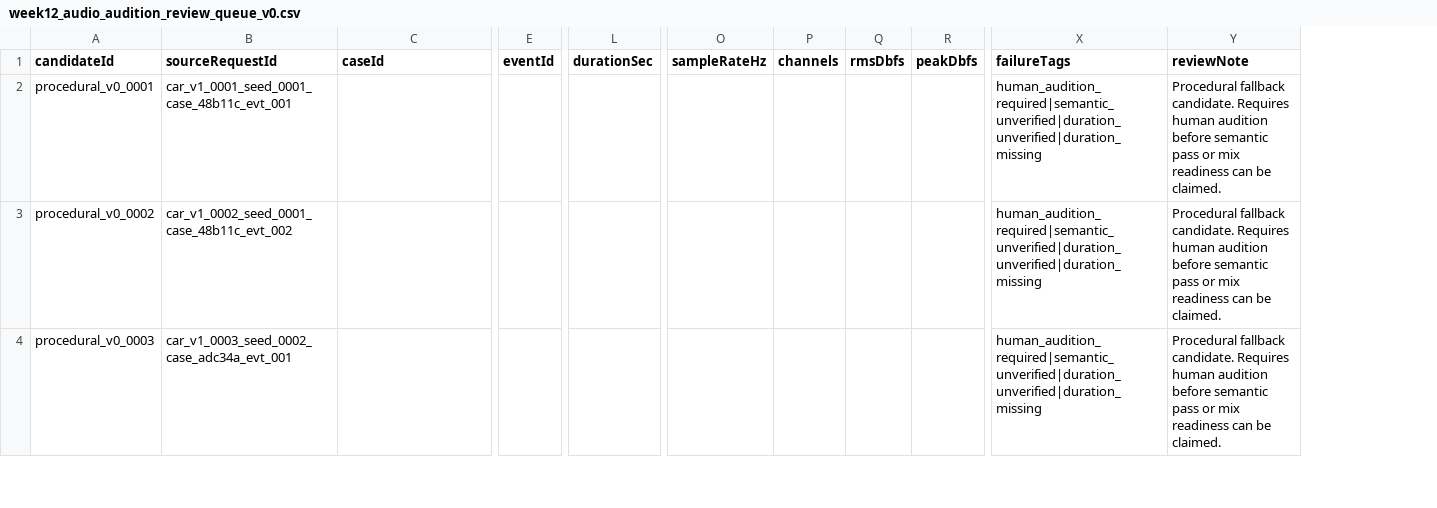
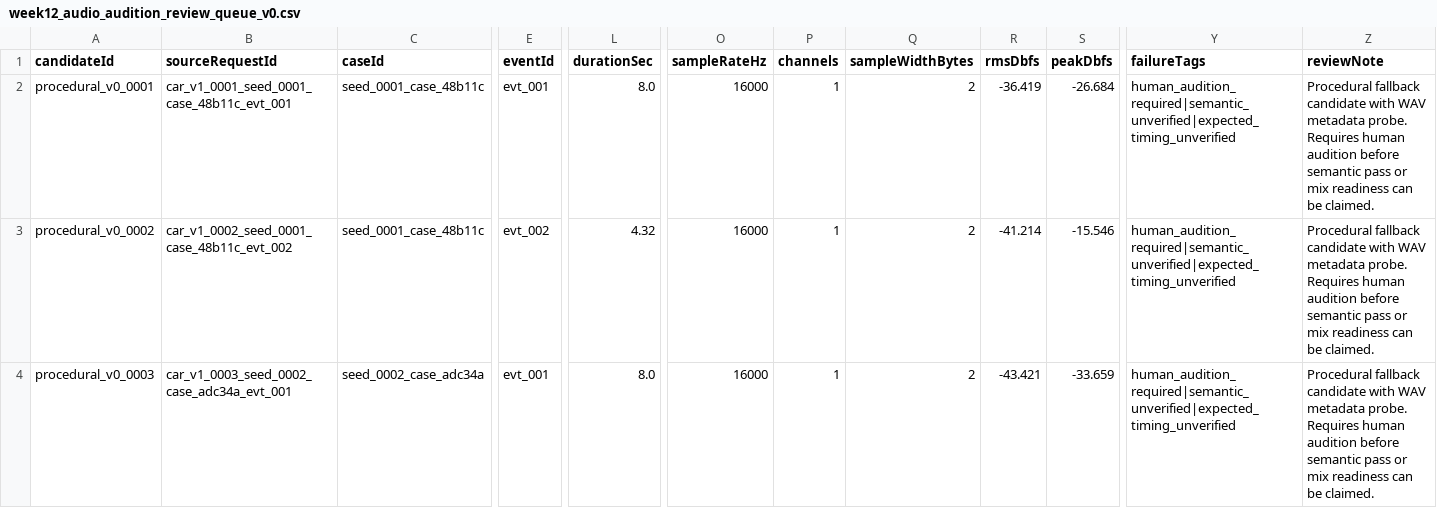
Before and after one commit to Grtin0916/A-structured-sound-layer-generation-system-for-generative-video-and-long-video-creation-workflows, a CSV file: artifacts/evals/week12_audio_audition_review_queue_v0.csv, drawn as a sheet; only a part is shown, gaps mark what is left out; addresses are those after the commit; the diff covers the shown part only; the diff names each change by its address in the sheet, - before the commit and + after, or states it on an @@ line.

Commit message:
feat: enrich week12 audio audition review queue metadata

```diff
--- a/artifacts/evals/week12_audio_audition_review_queue_v0.csv
+++ b/artifacts/evals/week12_audio_audition_review_queue_v0.csv
+column Q (sampleWidthBytes), rows 2-4: all 2
-C2:C3 (caseId): (empty)
+C2:C3 (caseId): seed_0001_case_48b11c
-E2 (eventId): (empty)
+E2 (eventId): evt_001
-L2 (durationSec): (empty)
+L2 (durationSec): 8.0
-O2:O4 (sampleRateHz): (empty)
+O2:O4 (sampleRateHz): 16000
-P2:P4 (channels): (empty)
+P2:P4 (channels): 1
-R2 (rmsDbfs): (empty)
+R2 (rmsDbfs): -36.419
-S2 (peakDbfs): (empty)
+S2 (peakDbfs): -26.684
-Y2:Y4 (failureTags): human_audition_required|semantic_unverified|duration_unverified|duration_missing
+Y2:Y4 (failureTags): human_audition_required|semantic_unverified|expected_timing_unverified
-Z2:Z4 (reviewNote): Procedural fallback candidate. Requires human…
+Z2:Z4 (reviewNote): Procedural fallback candidate with WAV metadata probe. Requires human…
-E3 (eventId): (empty)
+E3 (eventId): evt_002
-L3 (durationSec): (empty)
+L3 (durationSec): 4.32
-R3 (rmsDbfs): (empty)
+R3 (rmsDbfs): -41.214
-S3 (peakDbfs): (empty)
+S3 (peakDbfs): -15.546
-C4 (caseId): (empty)
+C4 (caseId): seed_0002_case_adc34a
-E4 (eventId): (empty)
+E4 (eventId): evt_001
-L4 (durationSec): (empty)
+L4 (durationSec): 8.0
-R4 (rmsDbfs): (empty)
+R4 (rmsDbfs): -43.421
-S4 (peakDbfs): (empty)
+S4 (peakDbfs): -33.659
```
Also changed, not shown: 63 edited cells elsewhere in this file, 3 other files.
